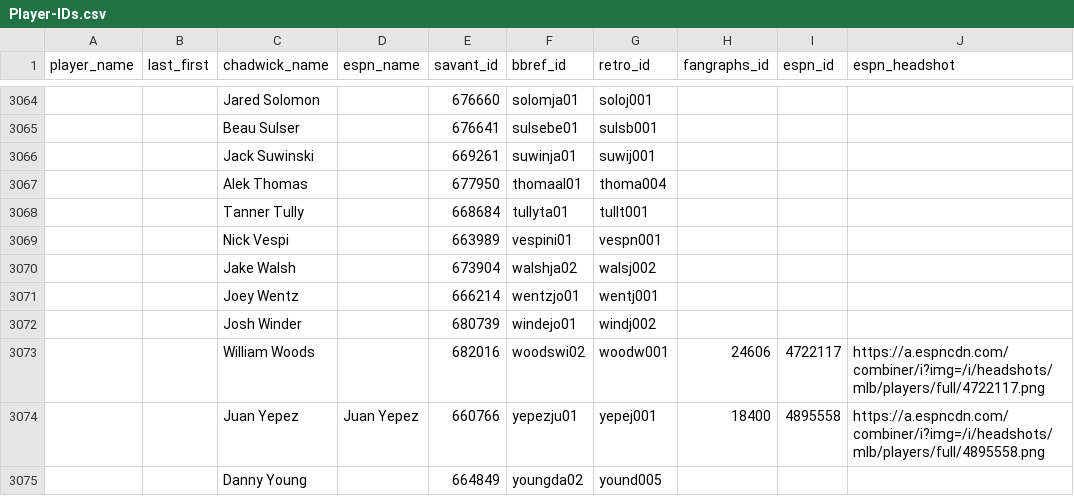
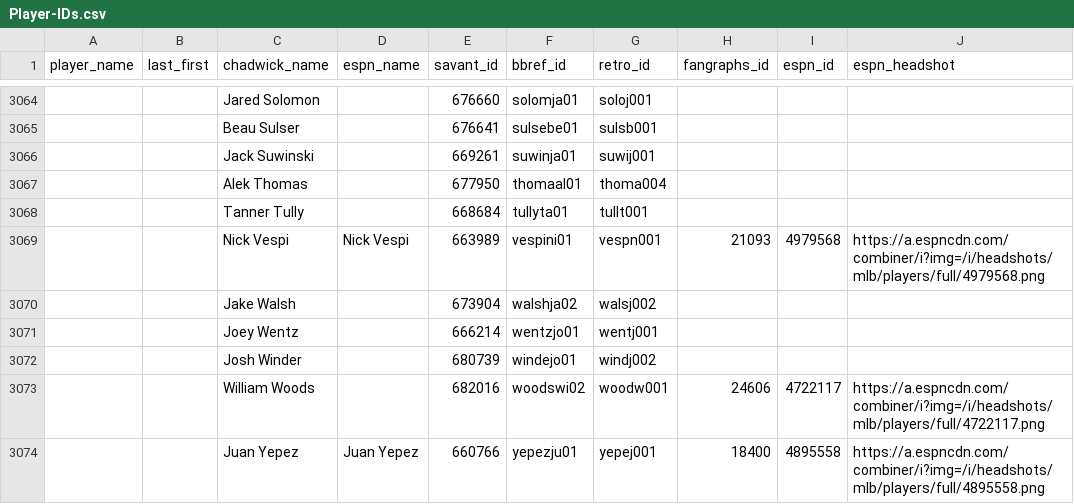
Before and after one commit to camdenk/mlbplotR-data, a CSV file: Player-IDs.csv, drawn as a sheet; only a part is shown, gaps mark what is left out; the shorter side is filled out with more unchanged rows; the diff names each change by its address in the sheet, - before the commit and + after, or states it on an @@ line.

Commit message:
Nick Vespi headshot

```diff
--- a/Player-IDs.csv
+++ b/Player-IDs.csv
-D3069 (espn_name): (empty)
+D3069 (espn_name): Nick Vespi
-H3069 (fangraphs_id): (empty)
+H3069 (fangraphs_id): 21093
-I3069 (espn_id): (empty)
+I3069 (espn_id): 4979568
-J3069 (espn_headshot): (empty)
+J3069 (espn_headshot): https://a.espncdn.com/combiner/i?img=/i/headshots/mlb/players/full/4979568.png
```
Also changed, not shown: 1 other file.
